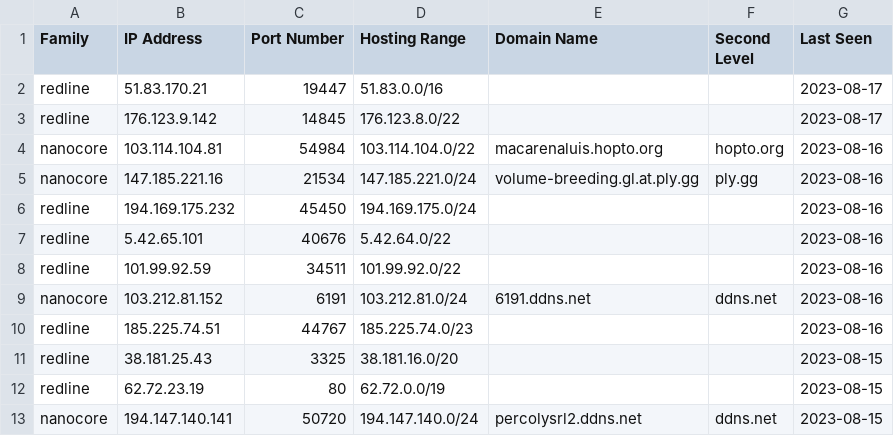
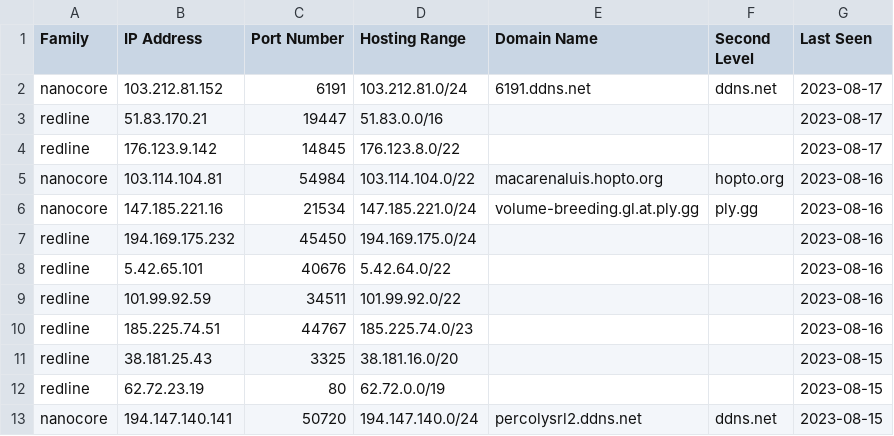
Before and after one commit to Abjuri5t/SarlackLab, a CSV file: IOCs.csv, drawn as a sheet; only a part is shown; removed rows and columns are numbered as before the commit, all else as after; the diff names each change by its address in the sheet, - before the commit and + after, or states it on an @@ line.

Commit message:
IOC update

```diff
--- a/IOCs.csv
+++ b/IOCs.csv
+row 2: nanocore | 103.212.81.152 | 6191 | 103.212.81.0/24 | 6191.ddns.net | ddns.net | 2023-08-17
-row 9: nanocore | 103.212.81.152 | 6191 | 103.212.81.0/24 | 6191.ddns.net | ddns.net | 2023-08-16
```
